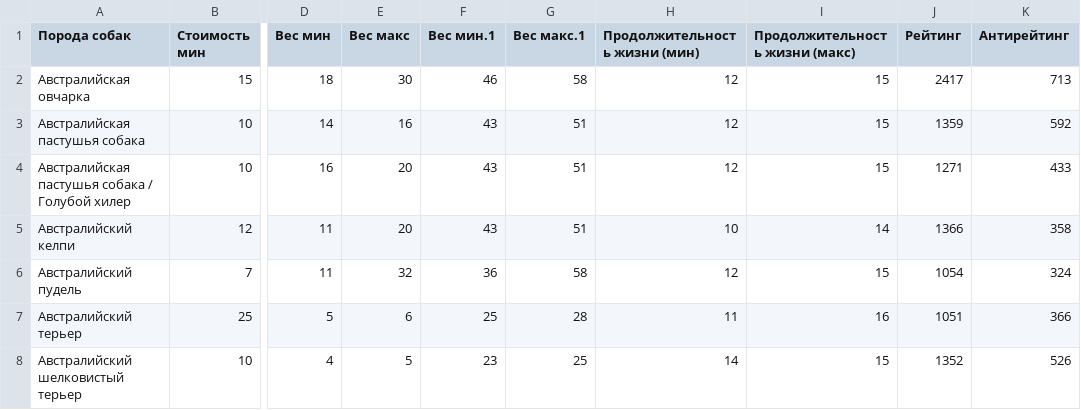
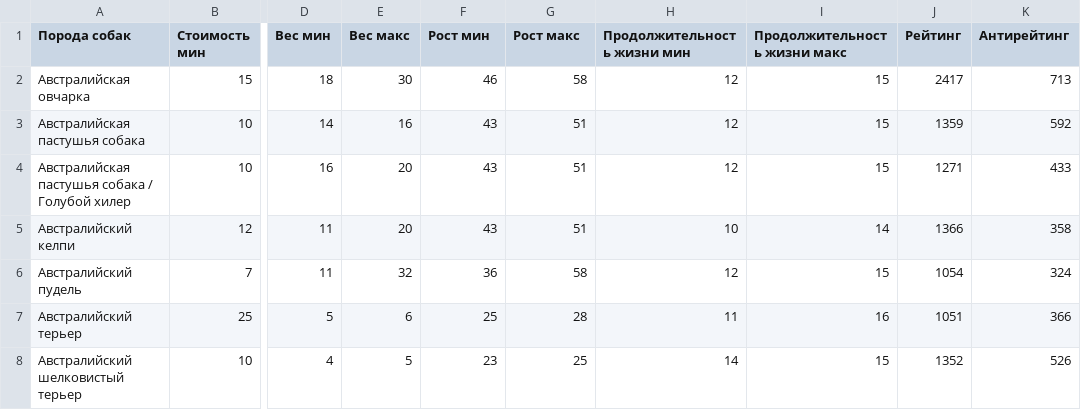
Before and after one commit to yupest/nto, a CSV file: НТИ-2021/dogs.csv, drawn as a sheet; only a part is shown, gaps mark what is left out; the diff names each change by its address in the sheet, - before the commit and + after, or states it on an @@ line.

Commit message:
update height

```diff
--- a/НТИ-2021/dogs.csv
+++ b/НТИ-2021/dogs.csv
-F1: Вес мин.1
+F1: Рост мин
-G1: Вес макс.1
+G1: Рост макс
-H1: Продолжительность жизни (мин)
+H1: Продолжительность жизни мин
-I1: Продолжительность жизни (макс)
+I1: Продолжительность жизни макс
```
